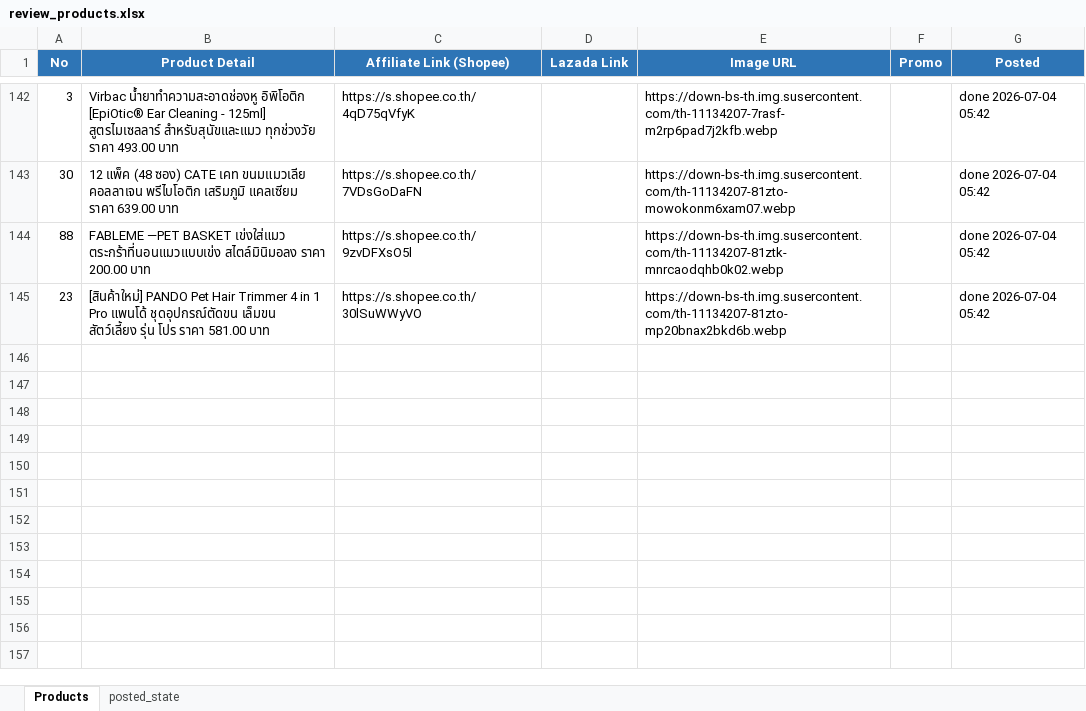
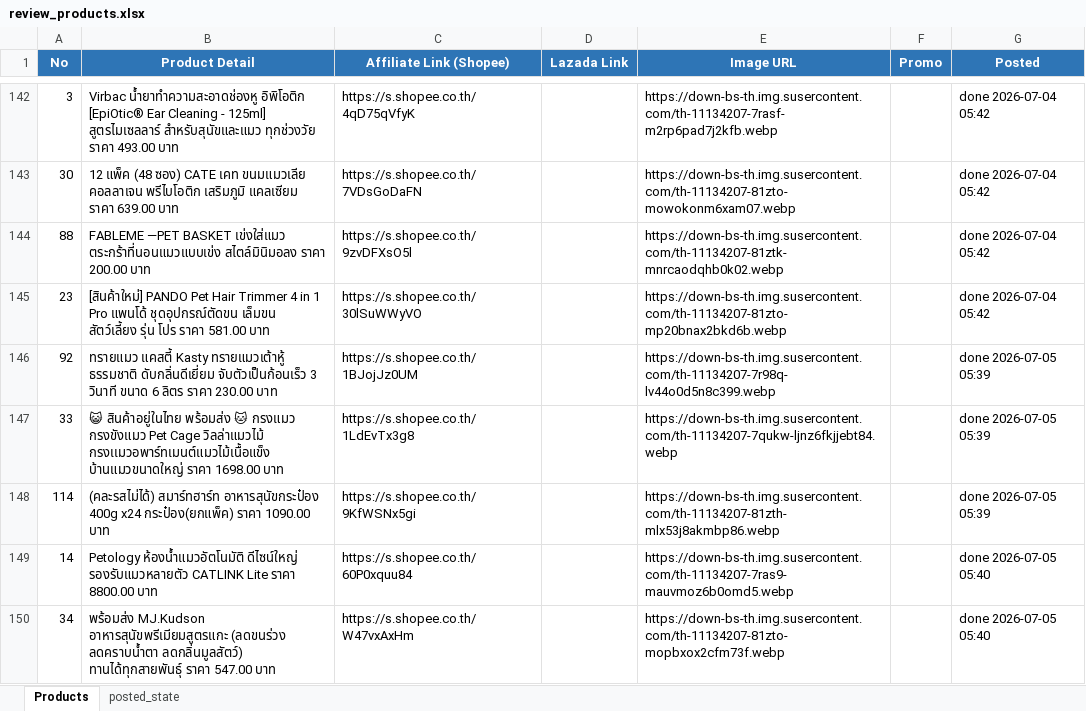
Before and after one commit to tongono-creator/chowchow-facebook-page, an Excel workbook: review_products.xlsx, sheet Products, drawn as a sheet; only a part is shown, gaps mark what is left out; values as stored, in another font and other column widths than the file's, no borders; the diff names each change by its address in the sheet, - before the commit and + after, or states it on an @@ line.

```diff
--- a/review_products.xlsx (sheet Products)
+++ b/review_products.xlsx (sheet Products)
+row 146: 92 | ทรายแมว แคสตี้ Kasty ทรายแมวเต้าหู้ ธรรมชาติ ดับกลิ่นดีเยี่ยม จับตัวเป็นก้อนเร็ว 3 วินาที ขนาด 6 ลิตร ราคา 230.00 บาท | https://s.shopee.co.th/1BJojJz0UM |  | https://down-bs-th.img.susercontent.com/th-11134207-7r98q-lv44o0d5n8c399.webp |  | done 2026-07-05 05:39
+row 147: 33 | 😺 สินค้าอยู่ในไทย พร้อมส่ง 🐱 กรงแมว กรงขังแมว Pet Cage วิลล่าแมวไม้ กรงเเมวอพาร์ทเมนต์แมวไม้เนื้อแข็ง บ้านแมวขนาดใหญ่ ราคา 1698.00 บาท | https://s.shopee.co.th/1LdEvTx3g8 |  | https://down-bs-th.img.susercontent.com/th-11134207-7qukw-ljnz6fkjjebt84.webp |  | done 2026-07-05 05:39
+row 148: 114 | (คละรสไม่ได้) สมาร์ทฮาร์ท อาหารสุนัขกระป๋อง 400g x24 กระป๋อง(ยกแพ็ค) ราคา 1090.00 บาท | https://s.shopee.co.th/9KfWSNx5gi |  | https://down-bs-th.img.susercontent.com/th-11134207-81zth-mlx53j8akmbp86.webp |  | done 2026-07-05 05:39
+row 149: 14 | Petology ห้องน้ำแมวอัตโนมัติ ดีไซน์ใหญ่ รองรับแมวหลายตัว CATLINK Lite ราคา 8800.00 บาท | https://s.shopee.co.th/60P0xquu84 |  | https://down-bs-th.img.susercontent.com/th-11134207-7ras9-mauvmoz6b0omd5.webp |  | done 2026-07-05 05:40
+row 150: 34 | พร้อมส่ง MJ.Kudson อาหารสุนัขพรีเมียมสูตรแกะ (ลดขนร่วง ลดคราบน้ำตา ลดกลิ่นมูลสัตว์) ทานได้ทุกสายพันธุ์ ราคา 547.00 บาท | https://s.shopee.co.th/W47vxAxHm |  | https://down-bs-th.img.susercontent.com/th-11134207-81zto-mopbxox2cfm73f.webp |  | done 2026-07-05 05:40
```
Also changed, not shown: sheet posted_state.
